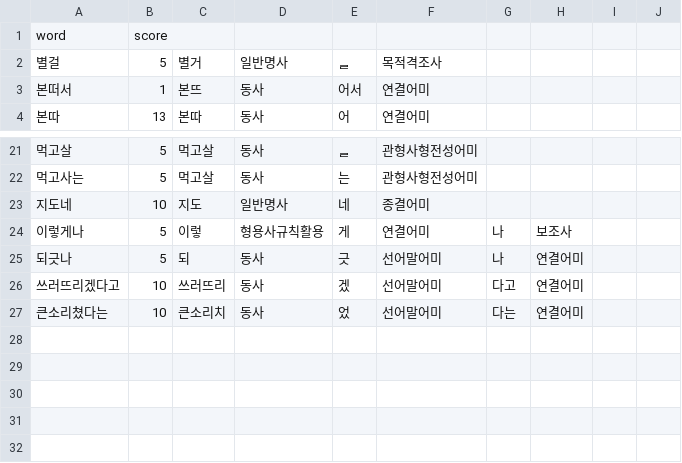
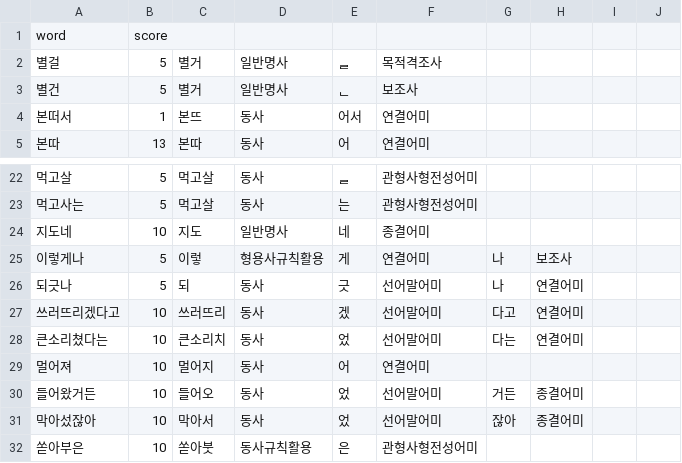
Before and after one commit to Ink-14/KKORI, a CSV file: backend/src/tokenizations/ko_preanalyzed.csv, drawn as a sheet; only a part is shown, gaps mark what is left out; the diff names each change by its address in the sheet, - before the commit and + after, or states it on an @@ line.

```diff
--- a/backend/src/tokenizations/ko_preanalyzed.csv
+++ b/backend/src/tokenizations/ko_preanalyzed.csv
+row 3: 별건 | 5 | 별거 | 일반명사 | ᆫ | 보조사
+row 29: 멀어져 | 10 | 멀어지 | 동사 | 어 | 연결어미
+row 30: 들어왔거든 | 10 | 들어오 | 동사 | 었 | 선어말어미 | 거든 | 종결어미
+row 31: 막아섰잖아 | 10 | 막아서 | 동사 | 었 | 선어말어미 | 잖아 | 종결어미
+row 32: 쏟아부은 | 10 | 쏟아붓 | 동사규칙활용 | 은 | 관형사형전성어미
```
Also changed, not shown: backend/src/tokenizations/ko_dictionary.csv, 12 other files.
